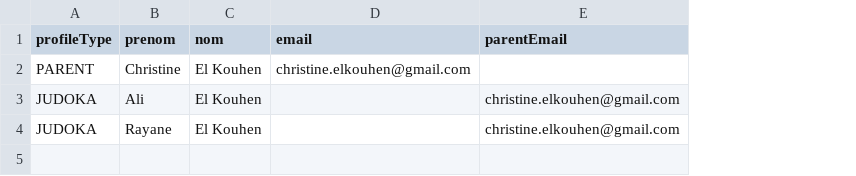
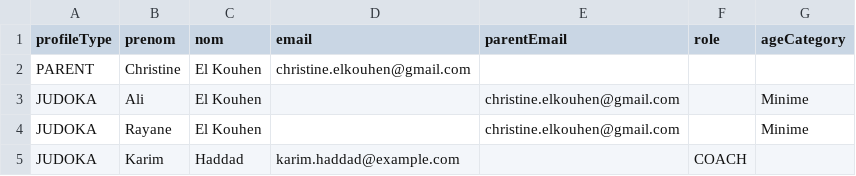
Before and after one commit to elkouhen-judo/competitions-judo, a CSV file: assets/sample-users-import.csv, drawn as a sheet; the diff names each change by its address in the sheet, - before the commit and + after, or states it on an @@ line.

```diff
--- a/assets/sample-users-import.csv
+++ b/assets/sample-users-import.csv
+column F (role), empty
+column G (ageCategory), rows 3-4: Minime | Minime
+row 5: JUDOKA | Karim | Haddad | karim.haddad@example.com |  | COACH
```
Also changed, not shown: 4 other files.
